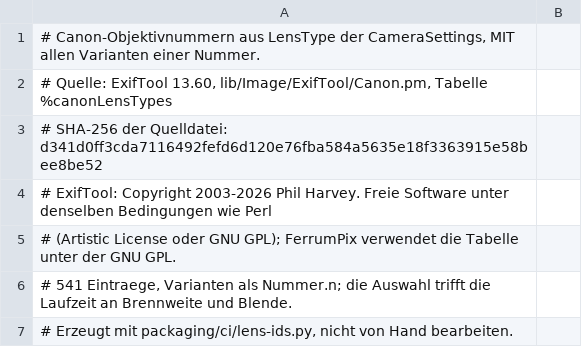
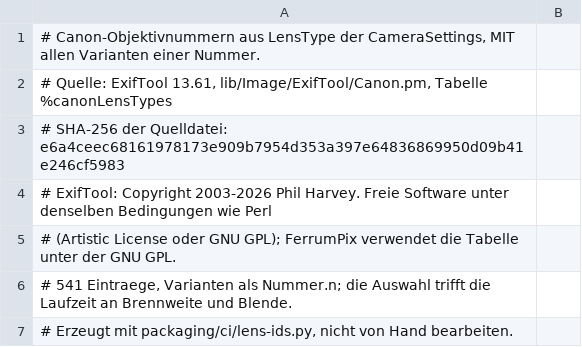
Before and after one commit to Bitpainter75/FerrumPix, a TSV file: Resources/CanonLensTypes.tsv, drawn as a sheet; only a part is shown.

Commit message:
Lens id tables regenerated from ExifTool 13.61 (no lens entries changed, only the source stamps)

```diff
--- a/Resources/CanonLensTypes.tsv
+++ b/Resources/CanonLensTypes.tsv
@@ -1,4 +1,4 @@
 # Canon-Objektivnummern aus LensType der CameraSettings, MIT allen Varianten einer Nummer.
-# Quelle: ExifTool 13.60, lib/Image/ExifTool/Canon.pm, Tabelle %canonLensTypes
-# SHA-256 der Quelldatei: d341d0ff3cda7116492fefd6d120e76fba584a5635e18f3363915e58bee8be52
+# Quelle: ExifTool 13.61, lib/Image/ExifTool/Canon.pm, Tabelle %canonLensTypes
+# SHA-256 der Quelldatei: e6a4ceec68161978173e909b7954d353a397e64836869950d09b41e246cf5983
 # ExifTool: Copyright 2003-2026 Phil Harvey. Freie Software unter denselben Bedingungen wie Perl
```
Also changed, not shown: Resources/NikonLensIds.tsv, Resources/PentaxLensIds.tsv, 1 other file.
